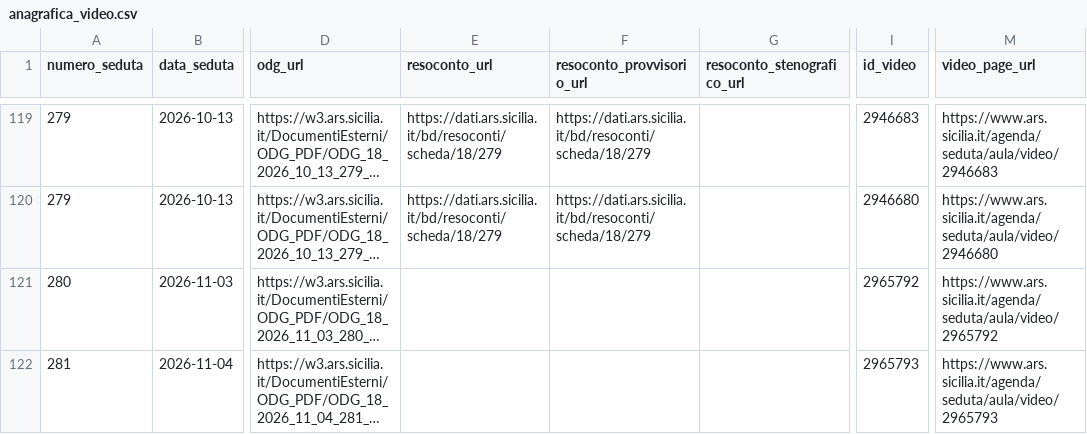
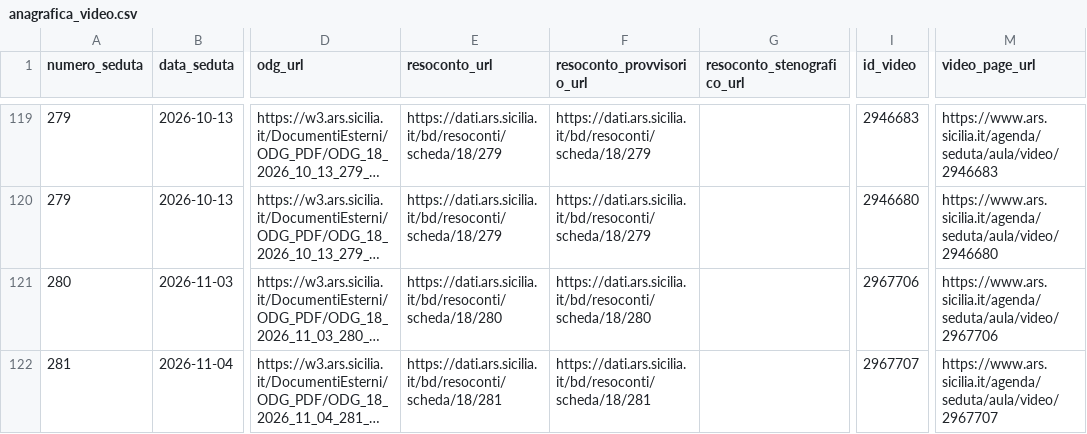
Before and after one commit to aborruso/ars_sicilia, a CSV file: data/anagrafica_video.csv, drawn as a sheet; only a part is shown, gaps mark what is left out; long unchanged cells end in …; the diff names each change by its address in the sheet, - before the commit and + after, or states it on an @@ line.

```diff
--- a/data/anagrafica_video.csv
+++ b/data/anagrafica_video.csv
-E121 (resoconto_url): (empty)
+E121 (resoconto_url): https://dati.ars.sicilia.it/bd/resoconti/scheda/18/280
-F121 (resoconto_provvisorio_url): (empty)
+F121 (resoconto_provvisorio_url): https://dati.ars.sicilia.it/bd/resoconti/scheda/18/280
-I121 (id_video): 2965792
+I121 (id_video): 2967706
-M121 (video_page_url): https://www.ars.sicilia.it/agenda/seduta/aula/video/2965792
+M121 (video_page_url): https://www.ars.sicilia.it/agenda/seduta/aula/video/2967706
-E122 (resoconto_url): (empty)
+E122 (resoconto_url): https://dati.ars.sicilia.it/bd/resoconti/scheda/18/281
-F122 (resoconto_provvisorio_url): (empty)
+F122 (resoconto_provvisorio_url): https://dati.ars.sicilia.it/bd/resoconti/scheda/18/281
-I122 (id_video): 2965793
+I122 (id_video): 2967707
-M122 (video_page_url): https://www.ars.sicilia.it/agenda/seduta/aula/video/2965793
+M122 (video_page_url): https://www.ars.sicilia.it/agenda/seduta/aula/video/2967707
```
